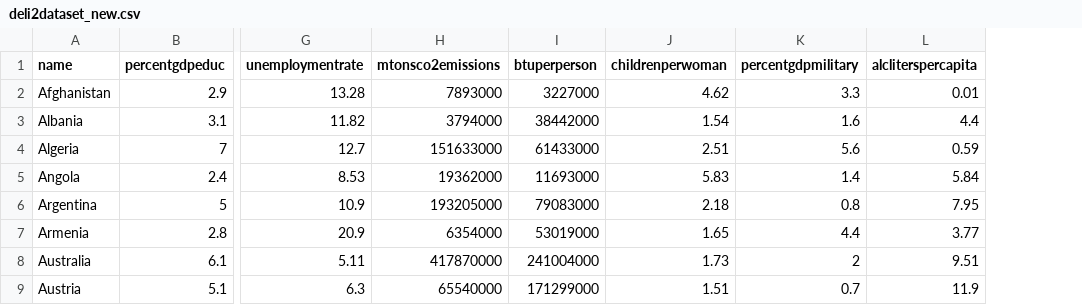
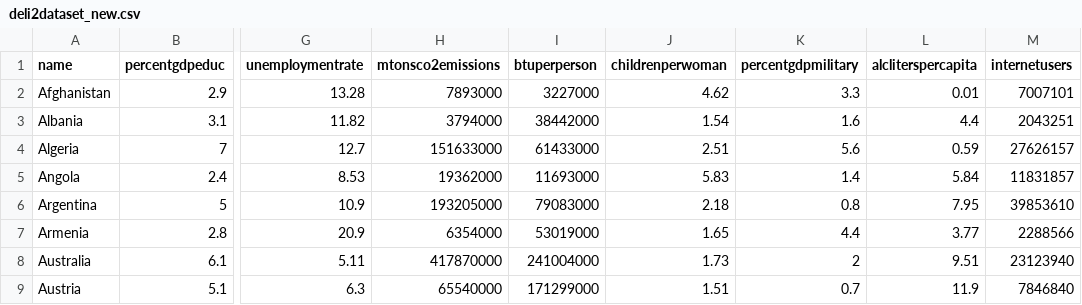
Before and after one commit to Policy-by-the-Numbers/deliverable2, a CSV file: deli2dataset_new.csv, drawn as a sheet; only a part is shown, gaps mark what is left out; the diff names each change by its address in the sheet, - before the commit and + after, or states it on an @@ line.

Commit message:
update dataset

```diff
--- a/deli2dataset_new.csv
+++ b/deli2dataset_new.csv
+column M (internetusers), rows 2-9: 7007101 | 2043251 | 27626157 | 11831857 | 39853610 | 2288566 | 23123940 | 7846840
```
